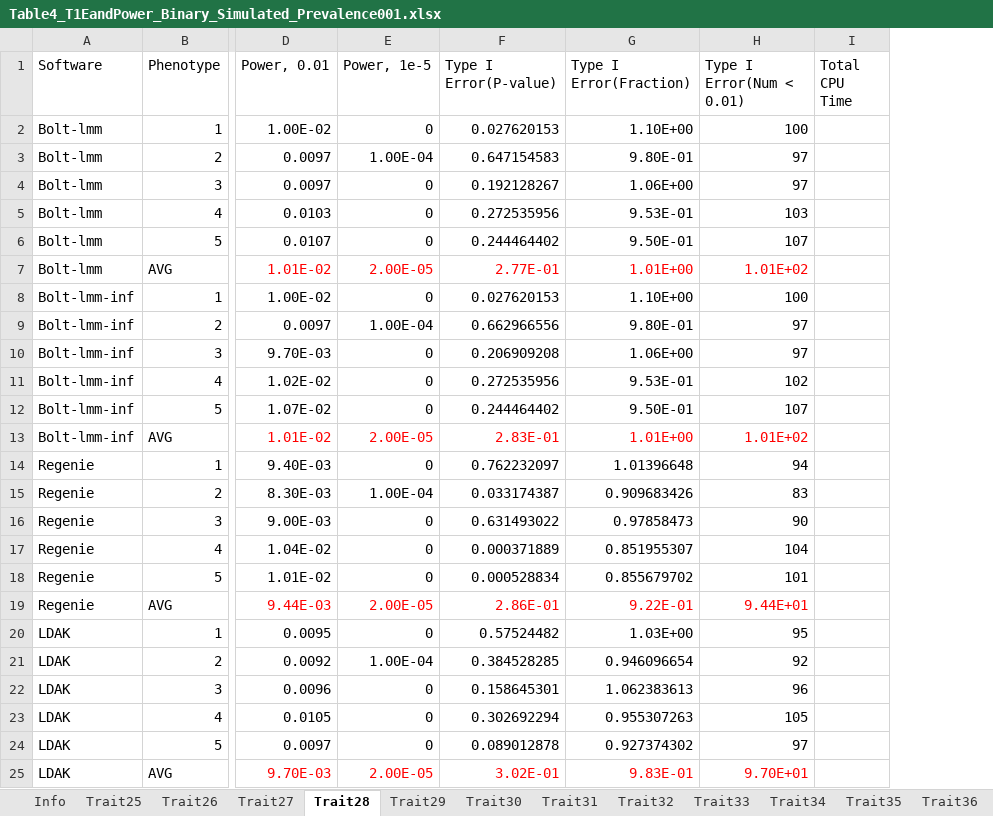
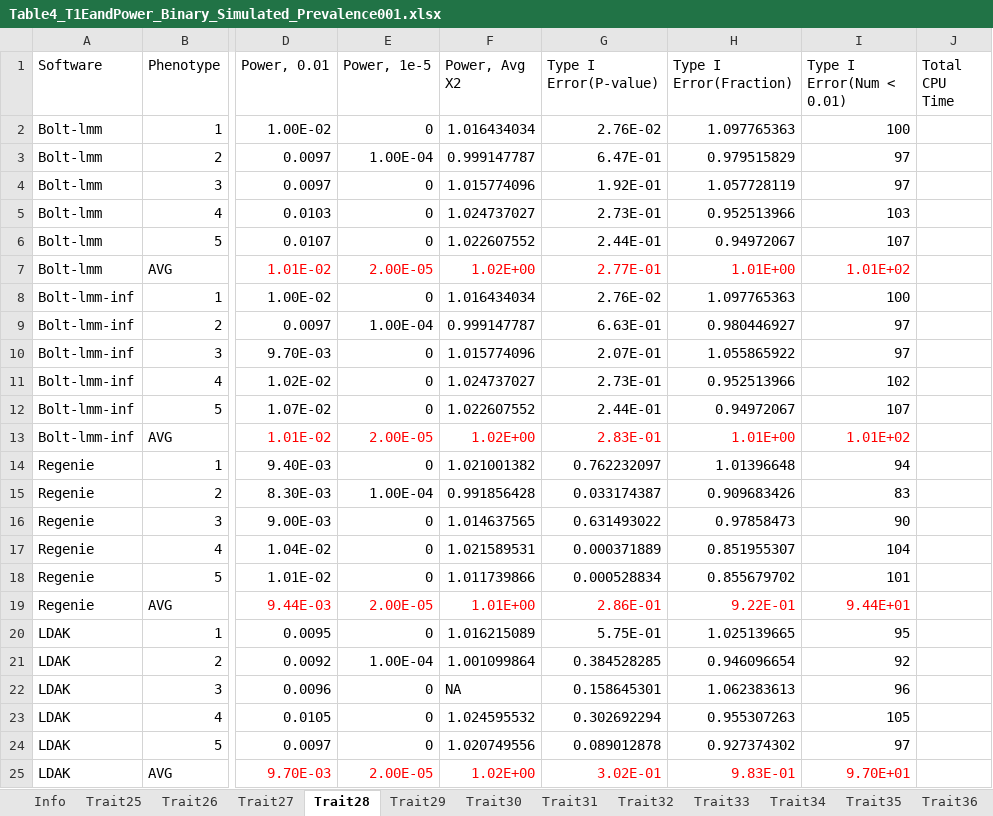
Before and after one commit to KirakiraZLY/An-evaluation-of-software-for-performing-GWAS-mixed-model-association-analysis, an Excel workbook: Tables/Table4_T1EandPower_Binary_Simulated_Prevalence001.xlsx, sheet Trait28, drawn as a sheet; only a part is shown, gaps mark what is left out; values as stored, in another font and other column widths than the file's, no borders; addresses are those after the commit; the diff names each change by its address in the sheet, - before the commit and + after, or states it on an @@ line.

```diff
--- a/Tables/Table4_T1EandPower_Binary_Simulated_Prevalence001.xlsx (sheet Trait28)
+++ b/Tables/Table4_T1EandPower_Binary_Simulated_Prevalence001.xlsx (sheet Trait28)
+column F (Power, Avg X2), rows 2-25: 1.016434034 | 0.999147787 | 1.015774096 | 1.024737027 | 1.022607552 | 1.02E+00 | 1.016434034 | 0.999147787 | 1.015774096 | 1.024737027 | 1.022607552 | 1.02E+00 | 1.021001382 | 0.991856428 | 1.014637565 | 1.021589531 | 1.011739866 | 1.01E+00 | 1.016215089 | 1.001099864 | NA | 1.024595532 | 1.020749556 | 1.02E+00
-G2 (Type I Error(P-value)): 0.027620153
+G2 (Type I Error(P-value)): 2.76E-02
-H2 (Type I Error(Fraction)): 1.10E+00
+H2 (Type I Error(Fraction)): 1.097765363
-G3 (Type I Error(P-value)): 0.647154583
+G3 (Type I Error(P-value)): 6.47E-01
-H3 (Type I Error(Fraction)): 9.80E-01
+H3 (Type I Error(Fraction)): 0.979515829
-G4 (Type I Error(P-value)): 0.192128267
+G4 (Type I Error(P-value)): 1.92E-01
-H4 (Type I Error(Fraction)): 1.06E+00
+H4 (Type I Error(Fraction)): 1.057728119
-G5 (Type I Error(P-value)): 0.272535956
+G5 (Type I Error(P-value)): 2.73E-01
-H5 (Type I Error(Fraction)): 9.53E-01
+H5 (Type I Error(Fraction)): 0.952513966
-G6 (Type I Error(P-value)): 0.244464402
+G6 (Type I Error(P-value)): 2.44E-01
-H6 (Type I Error(Fraction)): 9.50E-01
+H6 (Type I Error(Fraction)): 0.94972067
-G8 (Type I Error(P-value)): 0.027620153
+G8 (Type I Error(P-value)): 2.76E-02
-H8 (Type I Error(Fraction)): 1.10E+00
+H8 (Type I Error(Fraction)): 1.097765363
-G9 (Type I Error(P-value)): 0.662966556
+G9 (Type I Error(P-value)): 6.63E-01
-H9 (Type I Error(Fraction)): 9.80E-01
+H9 (Type I Error(Fraction)): 0.980446927
-G10 (Type I Error(P-value)): 0.206909208
+G10 (Type I Error(P-value)): 2.07E-01
-H10 (Type I Error(Fraction)): 1.06E+00
+H10 (Type I Error(Fraction)): 1.055865922
-G11 (Type I Error(P-value)): 0.272535956
+G11 (Type I Error(P-value)): 2.73E-01
-H11 (Type I Error(Fraction)): 9.53E-01
+H11 (Type I Error(Fraction)): 0.952513966
-G12 (Type I Error(P-value)): 0.244464402
+G12 (Type I Error(P-value)): 2.44E-01
-H12 (Type I Error(Fraction)): 9.50E-01
+H12 (Type I Error(Fraction)): 0.94972067
-G20 (Type I Error(P-value)): 0.57524482
+G20 (Type I Error(P-value)): 5.75E-01
-H20 (Type I Error(Fraction)): 1.03E+00
+H20 (Type I Error(Fraction)): 1.025139665
```
Also changed, not shown: sheet Trait27, sheet Trait26, sheet Trait30, sheet Trait25, sheet Trait29, sheet Trait31, 17 more sheets, formulas that keep their value, Tables/Table4_T1EandPower_Binary_Simulated_Prevalence015.xlsx.
